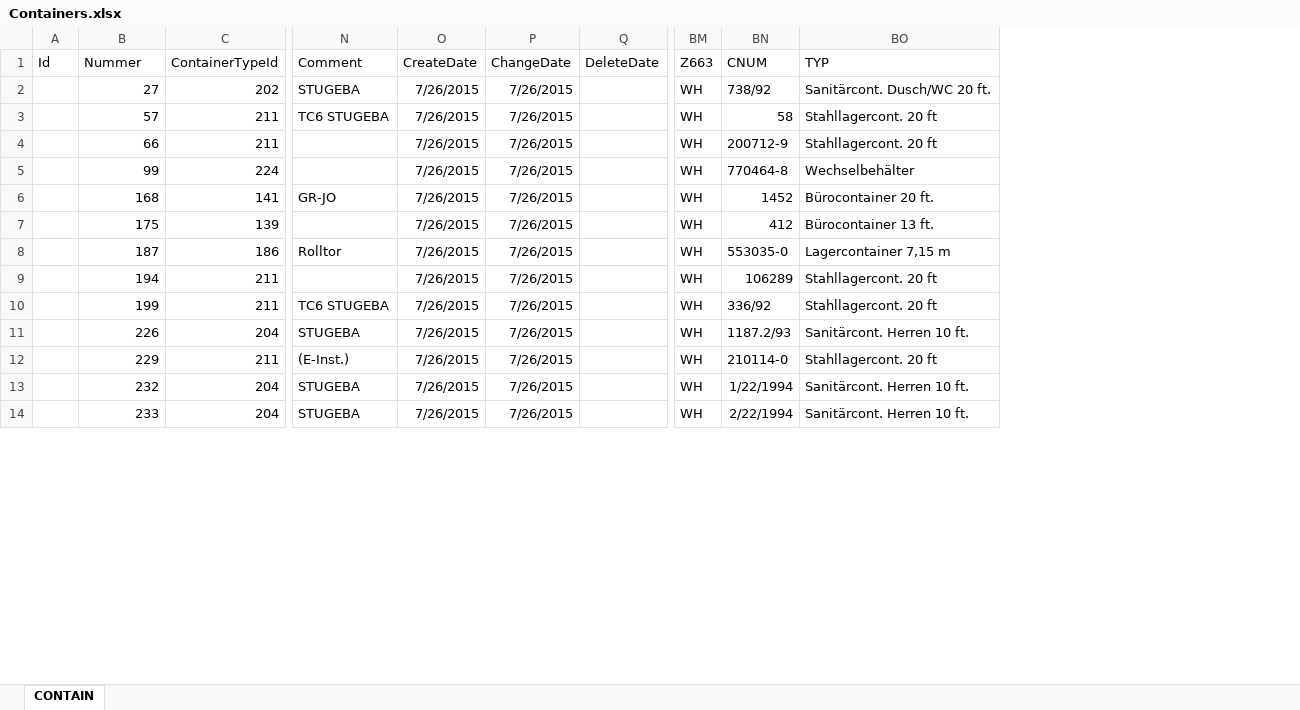
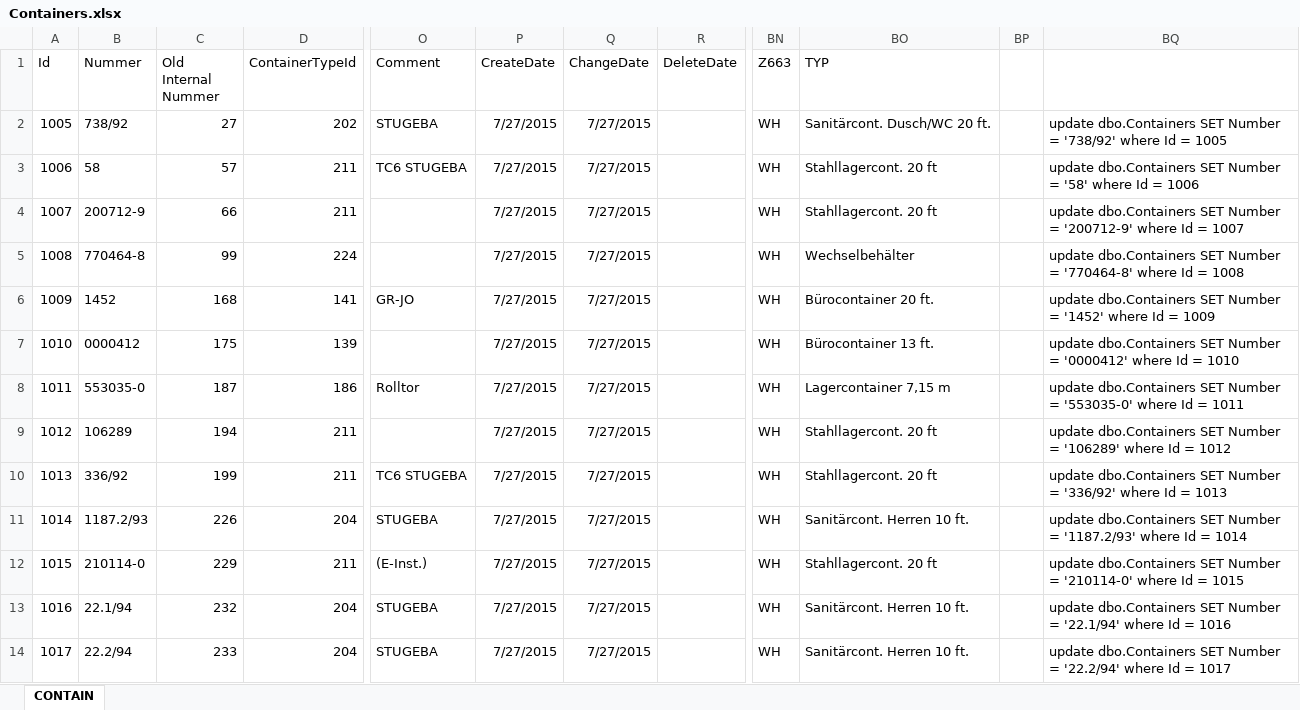
Before and after one commit to biostectransfer/ContainerStar, an Excel workbook: Docs/Containers.xlsx, sheet CONTAIN, drawn as a sheet; only a part is shown, gaps mark what is left out; values as stored, in another font and other column widths than the file's, no borders; removed rows and columns are numbered as before the commit, all else as after; the diff covers the shown part only; the diff names each change by its address in the sheet, - before the commit and + after, or states it on an @@ line.

```diff
--- a/Docs/Containers.xlsx (sheet CONTAIN)
+++ b/Docs/Containers.xlsx (sheet CONTAIN)
+column B (Nummer), rows 2-14: 738/92 | 58 | 200712-9 | 770464-8 | 1452 | 0000412 | 553035-0 | 106289 | 336/92 | 1187.2/93 | 210114-0 | 22.1/94 | 22.2/94
-column BN (CNUM), rows 2-14: 738/92 | 58 | 200712-9 | 770464-8 | 1452 | 412 | 553035-0 | 106289 | 336/92 | 1187.2/93 | 210114-0 | 1/22/1994 | 2/22/1994
+column BP, empty
+column BQ, rows 2-14: update dbo.Containers SET Number = '738/92' where Id = 1005 | update dbo.Containers SET Number = '58' where Id = 1006 | update dbo.Containers SET Number = '200712-9' where Id = 1007 | update dbo.Containers SET Number = '770464-8' where Id = 1008 | update dbo.Containers SET Number = '1452' where Id = 1009 | update dbo.Containers SET Number = '0000412' where Id = 1010 | update dbo.Containers SET Number = '553035-0' where Id = 1011 | update dbo.Containers SET Number = '106289' where Id = 1012 | update dbo.Containers SET Number = '336/92' where Id = 1013 | update dbo.Containers SET Number = '1187.2/93' where Id = 1014 | update dbo.Containers SET Number = '210114-0' where Id = 1015 | update dbo.Containers SET Number = '22.1/94' where Id = 1016 | update dbo.Containers SET Number = '22.2/94' where Id = 1017
-C1: Nummer
+C1: Old Internal Nummer
-A2 (Id): (empty)
+A2 (Id): 1005
-P2:P14 (CreateDate): 7/26/2015
+P2:P14 (CreateDate): 7/27/2015
-Q2:Q14 (ChangeDate): 7/26/2015
+Q2:Q14 (ChangeDate): 7/27/2015
-A3 (Id): (empty)
+A3 (Id): 1006
-A4 (Id): (empty)
+A4 (Id): 1007
-A5 (Id): (empty)
+A5 (Id): 1008
-A6 (Id): (empty)
+A6 (Id): 1009
-A7 (Id): (empty)
+A7 (Id): 1010
-A8 (Id): (empty)
+A8 (Id): 1011
-A9 (Id): (empty)
+A9 (Id): 1012
-A10 (Id): (empty)
+A10 (Id): 1013
-A11 (Id): (empty)
+A11 (Id): 1014
-A12 (Id): (empty)
+A12 (Id): 1015
-A13 (Id): (empty)
+A13 (Id): 1016
-A14 (Id): (empty)
+A14 (Id): 1017
```
Also changed, not shown: 1938 edited cells elsewhere in this sheet, 4 other files.
